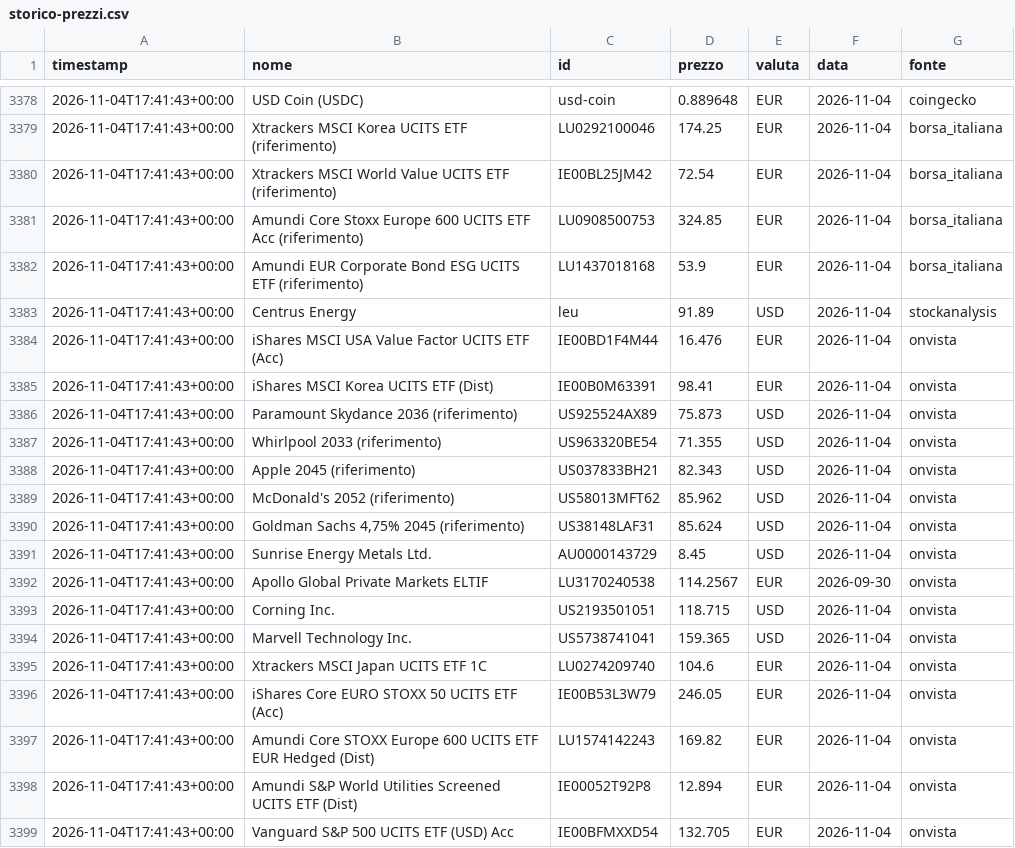
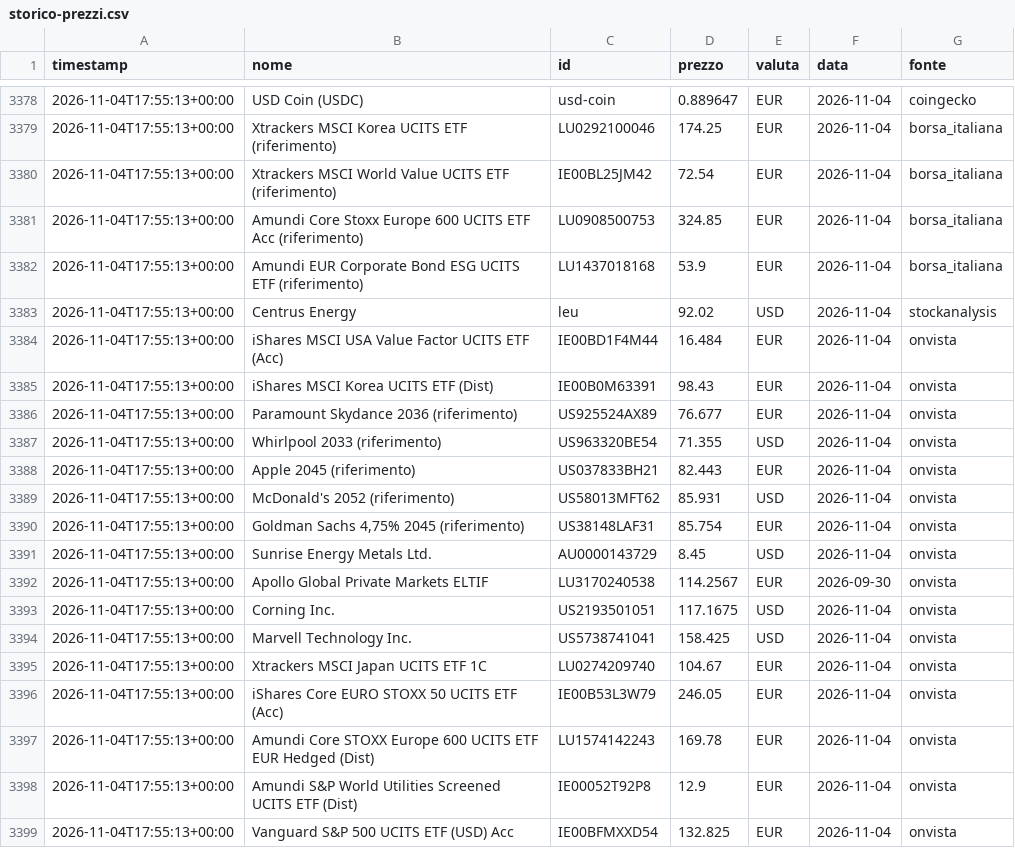
Before and after one commit to ruspinluca-143/FinanzaMIA, a CSV file: site/storico-prezzi.csv, drawn as a sheet; only a part is shown, gaps mark what is left out; the diff covers the shown part only.

```diff
--- a/site/storico-prezzi.csv
+++ b/site/storico-prezzi.csv
@@ -3378,22 +3378,22 @@ timestamp;nome;id;prezzo;valuta;data;fonte
-2026-11-04T17:41:43+00:00;USD Coin (USDC);usd-coin;0.889648;EUR;2026-11-04;coingecko
-2026-11-04T17:41:43+00:00;Xtrackers MSCI Korea UCITS ETF (riferimento);LU0292100046;174.25;EUR;2026-11-04;borsa_italiana
-2026-11-04T17:41:43+00:00;Xtrackers MSCI World Value UCITS ETF (riferimento);IE00BL25JM42;72.54;EUR;2026-11-04;borsa_italiana
-2026-11-04T17:41:43+00:00;Amundi Core Stoxx Europe 600 UCITS ETF Acc (riferimento);LU0908500753;324.85;EUR;2026-11-04;borsa_italiana
-2026-11-04T17:41:43+00:00;Amundi EUR Corporate Bond ESG UCITS ETF (riferimento);LU1437018168;53.9;EUR;2026-11-04;borsa_italiana
-2026-11-04T17:41:43+00:00;Centrus Energy;leu;91.89;USD;2026-11-04;stockanalysis
-2026-11-04T17:41:43+00:00;iShares MSCI USA Value Factor UCITS ETF (Acc);IE00BD1F4M44;16.476;EUR;2026-11-04;onvista
-2026-11-04T17:41:43+00:00;iShares MSCI Korea UCITS ETF (Dist);IE00B0M63391;98.41;EUR;2026-11-04;onvista
-2026-11-04T17:41:43+00:00;Paramount Skydance 2036 (riferimento);US925524AX89;75.873;USD;2026-11-04;onvista
-2026-11-04T17:41:43+00:00;Whirlpool 2033 (riferimento);US963320BE54;71.355;USD;2026-11-04;onvista
-2026-11-04T17:41:43+00:00;Apple 2045 (riferimento);US037833BH21;82.343;USD;2026-11-04;onvista
-2026-11-04T17:41:43+00:00;McDonald's 2052 (riferimento);US58013MFT62;85.962;USD;2026-11-04;onvista
-2026-11-04T17:41:43+00:00;Goldman Sachs 4,75% 2045 (riferimento);US38148LAF31;85.624;USD;2026-11-04;onvista
-2026-11-04T17:41:43+00:00;Sunrise Energy Metals Ltd.;AU0000143729;8.45;USD;2026-11-04;onvista
-2026-11-04T17:41:43+00:00;Apollo Global Private Markets ELTIF;LU3170240538;114.2567;EUR;2026-09-30;onvista
-2026-11-04T17:41:43+00:00;Corning Inc.;US2193501051;118.715;USD;2026-11-04;onvista
-2026-11-04T17:41:43+00:00;Marvell Technology Inc.;US5738741041;159.365;USD;2026-11-04;onvista
-2026-11-04T17:41:43+00:00;Xtrackers MSCI Japan UCITS ETF 1C;LU0274209740;104.6;EUR;2026-11-04;onvista
-2026-11-04T17:41:43+00:00;iShares Core EURO STOXX 50 UCITS ETF (Acc);IE00B53L3W79;246.05;EUR;2026-11-04;onvista
-2026-11-04T17:41:43+00:00;Amundi Core STOXX Europe 600 UCITS ETF EUR Hedged (Dist);LU1574142243;169.82;EUR;2026-11-04;onvista
-2026-11-04T17:41:43+00:00;Amundi S&P World Utilities Screened UCITS ETF (Dist);IE00052T92P8;12.894;EUR;2026-11-04;onvista
-2026-11-04T17:41:43+00:00;Vanguard S&P 500 UCITS ETF (USD) Acc;IE00BFMXXD54;132.705;EUR;2026-11-04;onvista
+2026-11-04T17:55:13+00:00;USD Coin (USDC);usd-coin;0.889647;EUR;2026-11-04;coingecko
+2026-11-04T17:55:13+00:00;Xtrackers MSCI Korea UCITS ETF (riferimento);LU0292100046;174.25;EUR;2026-11-04;borsa_italiana
+2026-11-04T17:55:13+00:00;Xtrackers MSCI World Value UCITS ETF (riferimento);IE00BL25JM42;72.54;EUR;2026-11-04;borsa_italiana
+2026-11-04T17:55:13+00:00;Amundi Core Stoxx Europe 600 UCITS ETF Acc (riferimento);LU0908500753;324.85;EUR;2026-11-04;borsa_italiana
+2026-11-04T17:55:13+00:00;Amundi EUR Corporate Bond ESG UCITS ETF (riferimento);LU1437018168;53.9;EUR;2026-11-04;borsa_italiana
+2026-11-04T17:55:13+00:00;Centrus Energy;leu;92.02;USD;2026-11-04;stockanalysis
+2026-11-04T17:55:13+00:00;iShares MSCI USA Value Factor UCITS ETF (Acc);IE00BD1F4M44;16.484;EUR;2026-11-04;onvista
+2026-11-04T17:55:13+00:00;iShares MSCI Korea UCITS ETF (Dist);IE00B0M63391;98.43;EUR;2026-11-04;onvista
+2026-11-04T17:55:13+00:00;Paramount Skydance 2036 (riferimento);US925524AX89;76.677;EUR;2026-11-04;onvista
+2026-11-04T17:55:13+00:00;Whirlpool 2033 (riferimento);US963320BE54;71.355;USD;2026-11-04;onvista
+2026-11-04T17:55:13+00:00;Apple 2045 (riferimento);US037833BH21;82.443;EUR;2026-11-04;onvista
+2026-11-04T17:55:13+00:00;McDonald's 2052 (riferimento);US58013MFT62;85.931;USD;2026-11-04;onvista
+2026-11-04T17:55:13+00:00;Goldman Sachs 4,75% 2045 (riferimento);US38148LAF31;85.754;EUR;2026-11-04;onvista
+2026-11-04T17:55:13+00:00;Sunrise Energy Metals Ltd.;AU0000143729;8.45;USD;2026-11-04;onvista
+2026-11-04T17:55:13+00:00;Apollo Global Private Markets ELTIF;LU3170240538;114.2567;EUR;2026-09-30;onvista
+2026-11-04T17:55:13+00:00;Corning Inc.;US2193501051;117.1675;USD;2026-11-04;onvista
+2026-11-04T17:55:13+00:00;Marvell Technology Inc.;US5738741041;158.425;USD;2026-11-04;onvista
+2026-11-04T17:55:13+00:00;Xtrackers MSCI Japan UCITS ETF 1C;LU0274209740;104.67;EUR;2026-11-04;onvista
+2026-11-04T17:55:13+00:00;iShares Core EURO STOXX 50 UCITS ETF (Acc);IE00B53L3W79;246.05;EUR;2026-11-04;onvista
+2026-11-04T17:55:13+00:00;Amundi Core STOXX Europe 600 UCITS ETF EUR Hedged (Dist);LU1574142243;169.78;EUR;2026-11-04;onvista
+2026-11-04T17:55:13+00:00;Amundi S&P World Utilities Screened UCITS ETF (Dist);IE00052T92P8;12.9;EUR;2026-11-04;onvista
+2026-11-04T17:55:13+00:00;Vanguard S&P 500 UCITS ETF (USD) Acc;IE00BFMXXD54;132.825;EUR;2026-11-04;onvista
```
Also changed, not shown: 74 edited cells elsewhere in this file, site/aziende-storico.csv, 4 other files.
